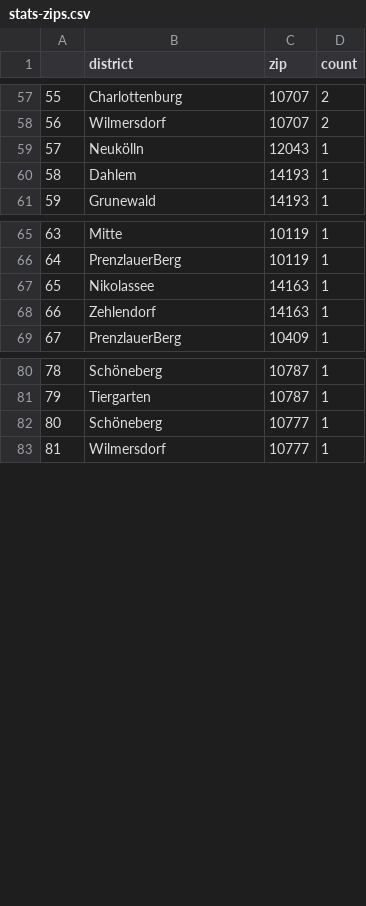
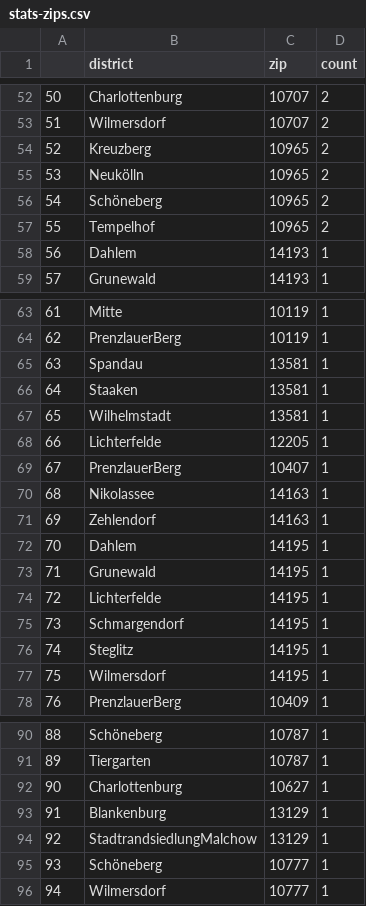
Before and after one commit to demodiff/berlin, a CSV file: data/stats-zips.csv, drawn as a sheet; only a part is shown, gaps mark what is left out; addresses are those after the commit; the diff covers the shown part only; the diff names each change by its address in the sheet, - before the commit and + after, or states it on an @@ line.

```diff
--- a/data/stats-zips.csv
+++ b/data/stats-zips.csv
@@ column A renumbered between rows 37 and 107 @@
+row 54: 52 | Kreuzberg | 10965 | 2
-C55 (zip): 12043
+C55 (zip): 10965
-D55 (count): 1
+D55 (count): 2
+row 56: 54 | Schöneberg | 10965 | 2
+row 57: 55 | Tempelhof | 10965 | 2
+row 65: 63 | Spandau | 13581 | 1
+row 66: 64 | Staaken | 13581 | 1
+row 67: 65 | Wilhelmstadt | 13581 | 1
+row 68: 66 | Lichterfelde | 12205 | 1
+row 69: 67 | PrenzlauerBerg | 10407 | 1
+row 72: 70 | Dahlem | 14195 | 1
+row 73: 71 | Grunewald | 14195 | 1
+row 74: 72 | Lichterfelde | 14195 | 1
+row 75: 73 | Schmargendorf | 14195 | 1
+row 76: 74 | Steglitz | 14195 | 1
+row 77: 75 | Wilmersdorf | 14195 | 1
+row 92: 90 | Charlottenburg | 10627 | 1
+row 93: 91 | Blankenburg | 13129 | 1
+row 94: 92 | StadtrandsiedlungMalchow | 13129 | 1
```
Also changed, not shown: 2 added rows, 5 removed rows and 16 edited cells elsewhere in this file, 1 other file.
